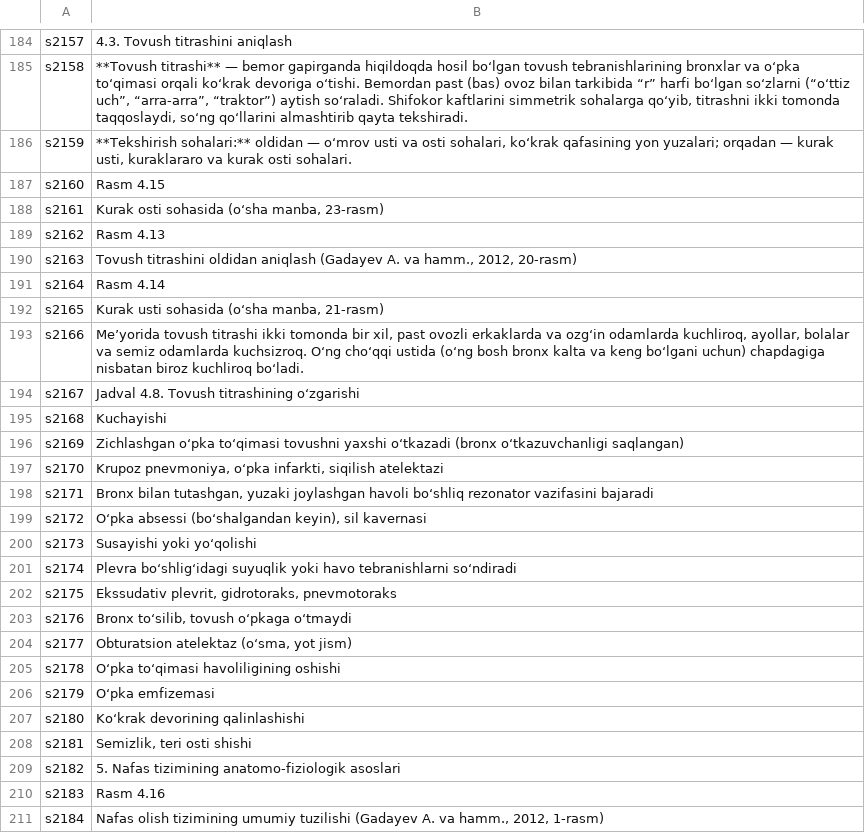
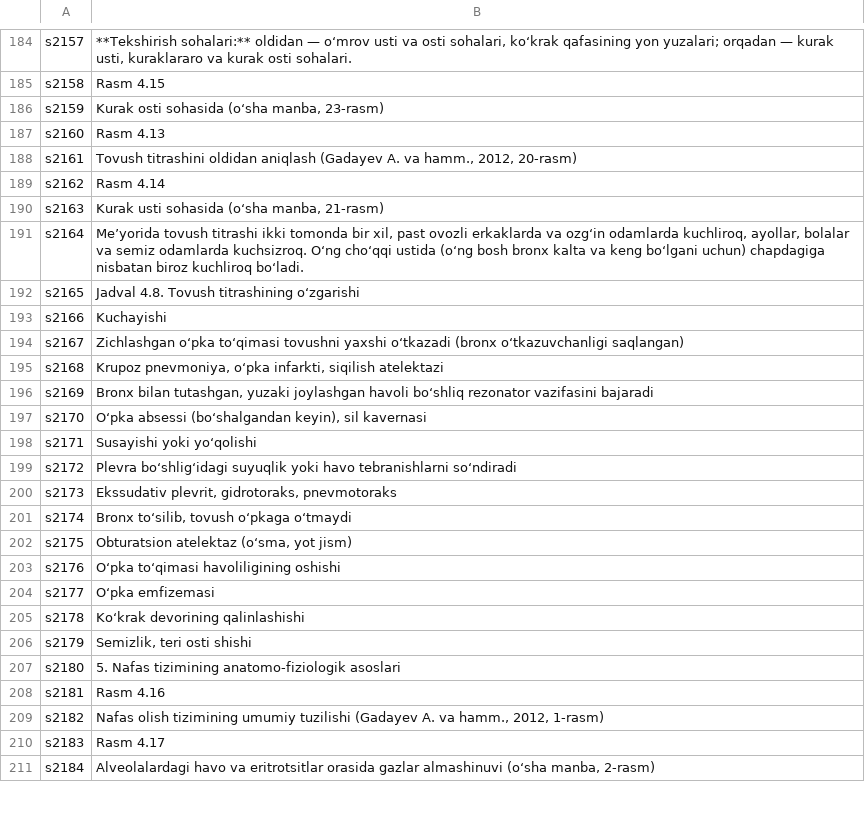
Before and after one commit to A380032/MedAtlas-, a TSV file: tools/i18n/books/ikp/uz_09.tsv, drawn as a sheet; only a part is shown, gaps mark what is left out; the diff covers the shown part only; the diff names each change by its address in the sheet, - before the commit and + after, or states it on an @@ line.

```diff
--- a/tools/i18n/books/ikp/uz_09.tsv
+++ b/tools/i18n/books/ikp/uz_09.tsv
-B184: 4.3. Tovush titrashini aniqlash
+B184: **Tekshirish sohalari:** oldidan — o‘mrov usti va osti sohalari, ko‘krak qafasining yon yuzalari; orqadan — kurak usti, kuraklararo va kurak osti sohalari.
-B185: **Tovush titrashi** — bemor gapirganda hiqildoqda hosil bo‘lgan tovush tebranishlarining bronxlar va o‘pka to‘qimasi orqali ko‘krak devoriga o‘tishi. Bemordan past (bas) ovoz bilan tarkibida “r” harfi bo‘lgan so‘zlarni (“o‘ttiz uch”, “arra-arra”, “traktor”) aytish so‘raladi. Shifokor kaftlarini simmetrik sohalarga qo‘yib, titrashni ikki tomonda taqqoslaydi, so‘ng qo‘llarini almashtirib qayta tekshiradi.
+B185: Rasm 4.15
-B186: **Tekshirish sohalari:** oldidan — o‘mrov usti va osti sohalari, ko‘krak qafasining yon yuzalari; orqadan — kurak usti, kuraklararo va kurak osti sohalari.
+B186: Kurak osti sohasida (o‘sha manba, 23-rasm)
-B187: Rasm 4.15
+B187: Rasm 4.13
-B188: Kurak osti sohasida (o‘sha manba, 23-rasm)
+B188: Tovush titrashini oldidan aniqlash (Gadayev A. va hamm., 2012, 20-rasm)
-B189: Rasm 4.13
+B189: Rasm 4.14
-B190: Tovush titrashini oldidan aniqlash (Gadayev A. va hamm., 2012, 20-rasm)
+B190: Kurak usti sohasida (o‘sha manba, 21-rasm)
-B191: Rasm 4.14
+B191: Me’yorida tovush titrashi ikki tomonda bir xil, past ovozli erkaklarda va ozg‘in odamlarda kuchliroq, ayollar, bolalar va semiz odamlarda kuchsizroq. O‘ng cho‘qqi ustida (o‘ng bosh bronx kalta va keng bo‘lgani uchun) chapdagiga nisbatan biroz kuchliroq bo‘ladi.
-B192: Kurak usti sohasida (o‘sha manba, 21-rasm)
+B192: Jadval 4.8. Tovush titrashining o‘zgarishi
-B193: Me’yorida tovush titrashi ikki tomonda bir xil, past ovozli erkaklarda va ozg‘in odamlarda kuchliroq, ayollar, bolalar va semiz odamlarda kuchsizroq. O‘ng cho‘qqi ustida (o‘ng bosh bronx kalta va keng bo‘lgani uchun) chapdagiga nisbatan biroz kuchliroq bo‘ladi.
+B193: Kuchayishi
-B194: Jadval 4.8. Tovush titrashining o‘zgarishi
+B194: Zichlashgan o‘pka to‘qimasi tovushni yaxshi o‘tkazadi (bronx o‘tkazuvchanligi saqlangan)
-B195: Kuchayishi
+B195: Krupoz pnevmoniya, o‘pka infarkti, siqilish atelektazi
-B196: Zichlashgan o‘pka to‘qimasi tovushni yaxshi o‘tkazadi (bronx o‘tkazuvchanligi saqlangan)
+B196: Bronx bilan tutashgan, yuzaki joylashgan havoli bo‘shliq rezonator vazifasini bajaradi
-B197: Krupoz pnevmoniya, o‘pka infarkti, siqilish atelektazi
+B197: O‘pka absessi (bo‘shalgandan keyin), sil kavernasi
-B198: Bronx bilan tutashgan, yuzaki joylashgan havoli bo‘shliq rezonator vazifasini bajaradi
+B198: Susayishi yoki yo‘qolishi
-B199: O‘pka absessi (bo‘shalgandan keyin), sil kavernasi
+B199: Plevra bo‘shlig‘idagi suyuqlik yoki havo tebranishlarni so‘ndiradi
-B200: Susayishi yoki yo‘qolishi
+B200: Ekssudativ plevrit, gidrotoraks, pnevmotoraks
-B201: Plevra bo‘shlig‘idagi suyuqlik yoki havo tebranishlarni so‘ndiradi
+B201: Bronx to‘silib, tovush o‘pkaga o‘tmaydi
-B202: Ekssudativ plevrit, gidrotoraks, pnevmotoraks
+B202: Obturatsion atelektaz (o‘sma, yot jism)
-B203: Bronx to‘silib, tovush o‘pkaga o‘tmaydi
+B203: O‘pka to‘qimasi havoliligining oshishi
-B204: Obturatsion atelektaz (o‘sma, yot jism)
+B204: O‘pka emfizemasi
-B205: O‘pka to‘qimasi havoliligining oshishi
+B205: Ko‘krak devorining qalinlashishi
-B206: O‘pka emfizemasi
+B206: Semizlik, teri osti shishi
-B207: Ko‘krak devorining qalinlashishi
+B207: 5. Nafas tizimining anatomo-fiziologik asoslari
-B208: Semizlik, teri osti shishi
+B208: Rasm 4.16
-B209: 5. Nafas tizimining anatomo-fiziologik asoslari
+B209: Nafas olish tizimining umumiy tuzilishi (Gadayev A. va hamm., 2012, 1-rasm)
-B210: Rasm 4.16
+B210: Rasm 4.17
-B211: Nafas olish tizimining umumiy tuzilishi (Gadayev A. va hamm., 2012, 1-rasm)
+B211: Alveolalardagi havo va eritrotsitlar orasida gazlar almashinuvi (o‘sha manba, 2-rasm)
```
Also changed, not shown: 2 removed rows and 54 edited cells elsewhere in this file, tools/i18n/books/ikp/uz_02.tsv, tools/i18n/books/ikp/uz_08.tsv, 46 other files.
